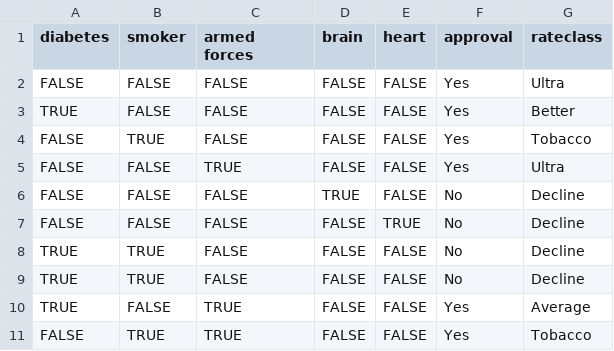
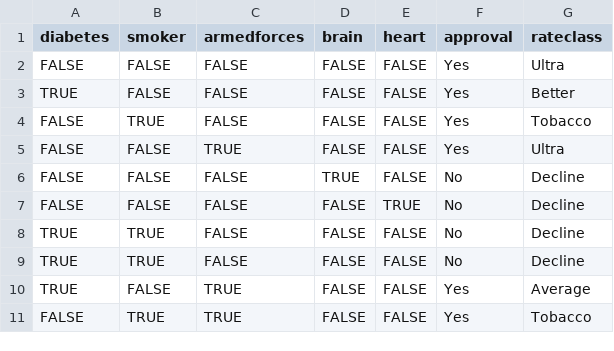
Before and after one commit to TJGermano/first-repo, a CSV file: UWRules2.csv, drawn as a sheet.

Commit message:
Update UWRules2.csv

```diff
--- a/UWRules2.csv
+++ b/UWRules2.csv
@@ -1,2 +1,2 @@
-diabetes,smoker,armed forces,brain,heart,approval,rateclass
+diabetes,smoker,armedforces,brain,heart,approval,rateclass
 FALSE,FALSE,FALSE,FALSE,FALSE,Yes,Ultra
```
